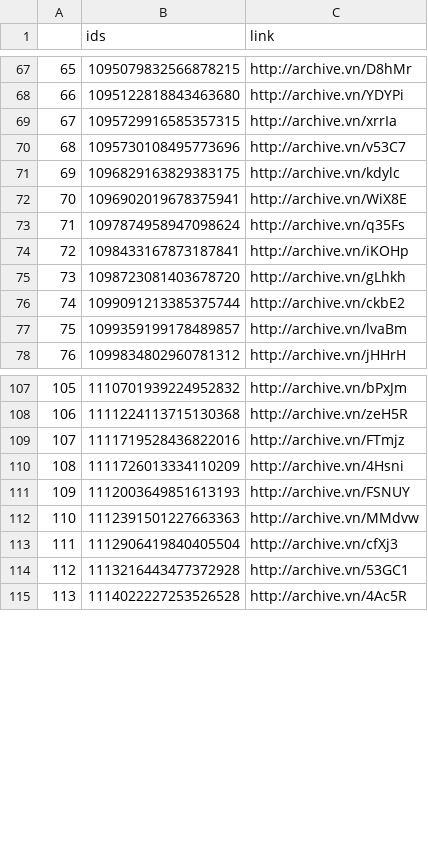
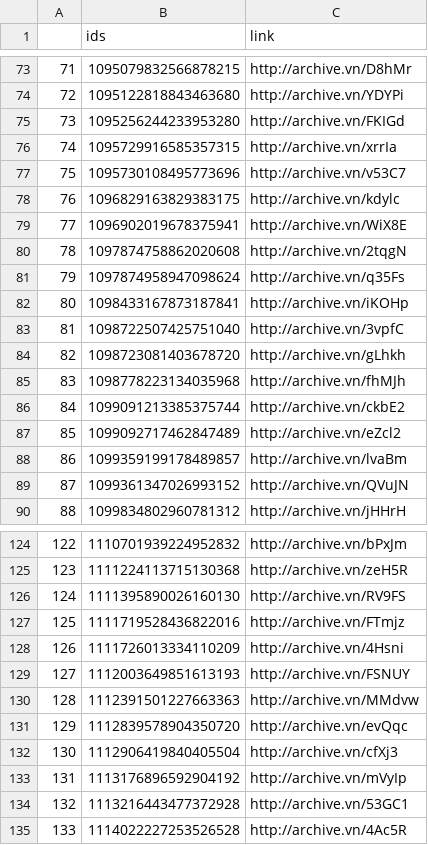
Before and after one commit to projeto7c0/7c0-core, a CSV file: csv/tweets_deletados_de_bolsonarosp.csv, drawn as a sheet; only a part is shown, gaps mark what is left out; the diff covers the shown part only; the diff names each change by its address in the sheet, - before the commit and + after, or states it on an @@ line.

```diff
--- a/csv/tweets_deletados_de_bolsonarosp.csv
+++ b/csv/tweets_deletados_de_bolsonarosp.csv
@@ column A renumbered from row 34 down @@
+row 75: 73 | 1095256244233953280 | http://archive.vn/FKIGd
+row 80: 78 | 1097874758862020608 | http://archive.vn/2tqgN
+row 83: 81 | 1098722507425751040 | http://archive.vn/3vpfC
+row 85: 83 | 1098778223134035968 | http://archive.vn/fhMJh
+row 87: 85 | 1099092717462847489 | http://archive.vn/eZcl2
+row 89: 87 | 1099361347026993152 | http://archive.vn/QVuJN
+row 126: 124 | 1111395890026160130 | http://archive.vn/RV9FS
+row 131: 129 | 1112839578904350720 | http://archive.vn/evQqc
+row 133: 131 | 1113176896592904192 | http://archive.vn/mVyIp
```
Also changed, not shown: 21 added rows elsewhere in this file, csv/tweets_deletados_de_AiltonBenedito.csv, csv/tweets_deletados_de_carlazambelli17.csv, 19 other files.
